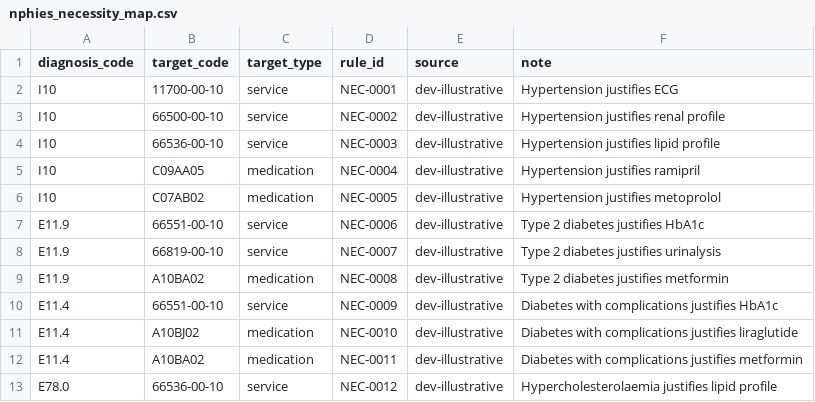
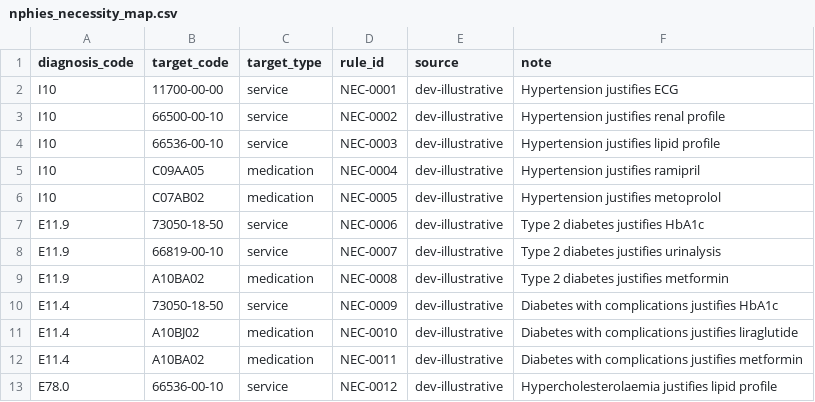
Before and after one commit to sabry713-prog/Clinic, a CSV file: data/ontologies/nphies_necessity_map.csv, drawn as a sheet; only a part is shown; the diff covers the shown part only.

```diff
--- a/data/ontologies/nphies_necessity_map.csv
+++ b/data/ontologies/nphies_necessity_map.csv
@@ -1,3 +1,3 @@
 diagnosis_code,target_code,target_type,rule_id,source,note
-I10,11700-00-10,service,NEC-0001,dev-illustrative,Hypertension justifies ECG
+I10,11700-00-00,service,NEC-0001,dev-illustrative,Hypertension justifies ECG
 I10,66500-00-10,service,NEC-0002,dev-illustrative,Hypertension justifies renal profile
@@ -6,6 +6,6 @@ I10,C09AA05,medication,NEC-0004,dev-illustrative,Hypertension justifies ramipril
 I10,C07AB02,medication,NEC-0005,dev-illustrative,Hypertension justifies metoprolol
-E11.9,66551-00-10,service,NEC-0006,dev-illustrative,Type 2 diabetes justifies HbA1c
+E11.9,73050-18-50,service,NEC-0006,dev-illustrative,Type 2 diabetes justifies HbA1c
 E11.9,66819-00-10,service,NEC-0007,dev-illustrative,Type 2 diabetes justifies urinalysis
 E11.9,A10BA02,medication,NEC-0008,dev-illustrative,Type 2 diabetes justifies metformin
-E11.4,66551-00-10,service,NEC-0009,dev-illustrative,Diabetes with complications justifies HbA1c
+E11.4,73050-18-50,service,NEC-0009,dev-illustrative,Diabetes with complications justifies HbA1c
 E11.4,A10BJ02,medication,NEC-0010,dev-illustrative,Diabetes with complications justifies liraglutide
```
Also changed, not shown: 5 edited cells elsewhere in this file, 15 other files.
